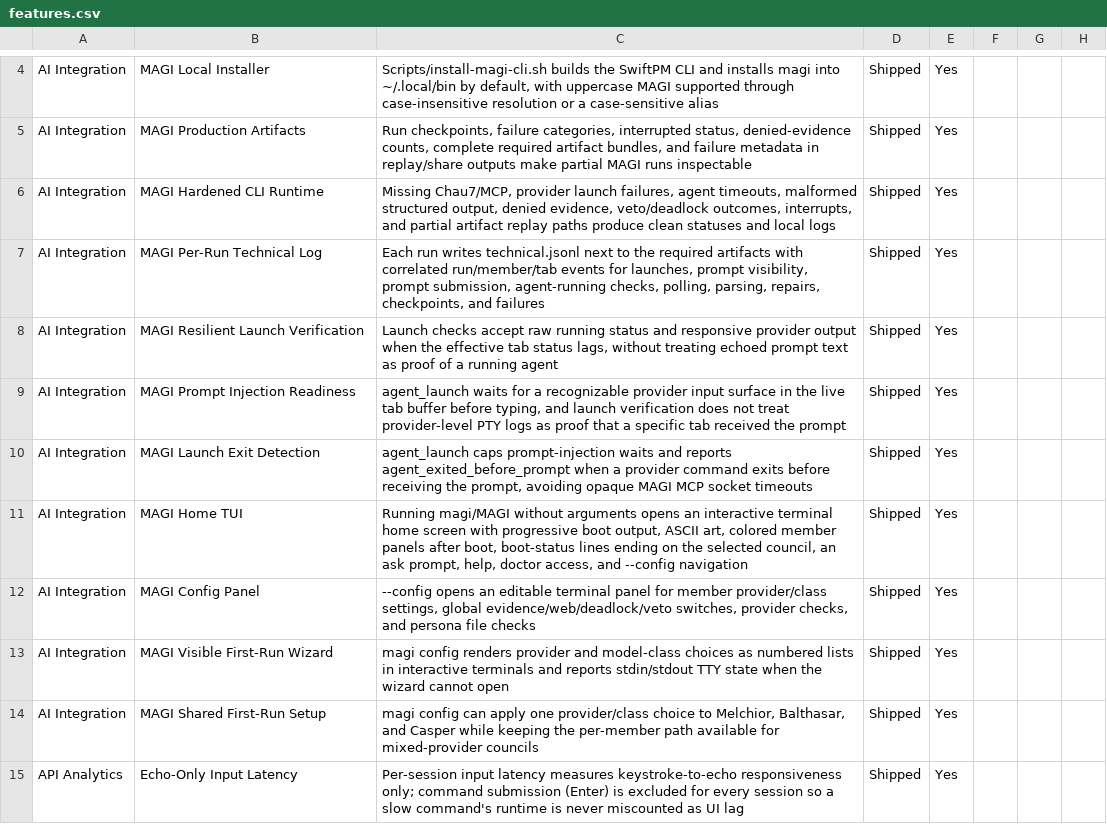
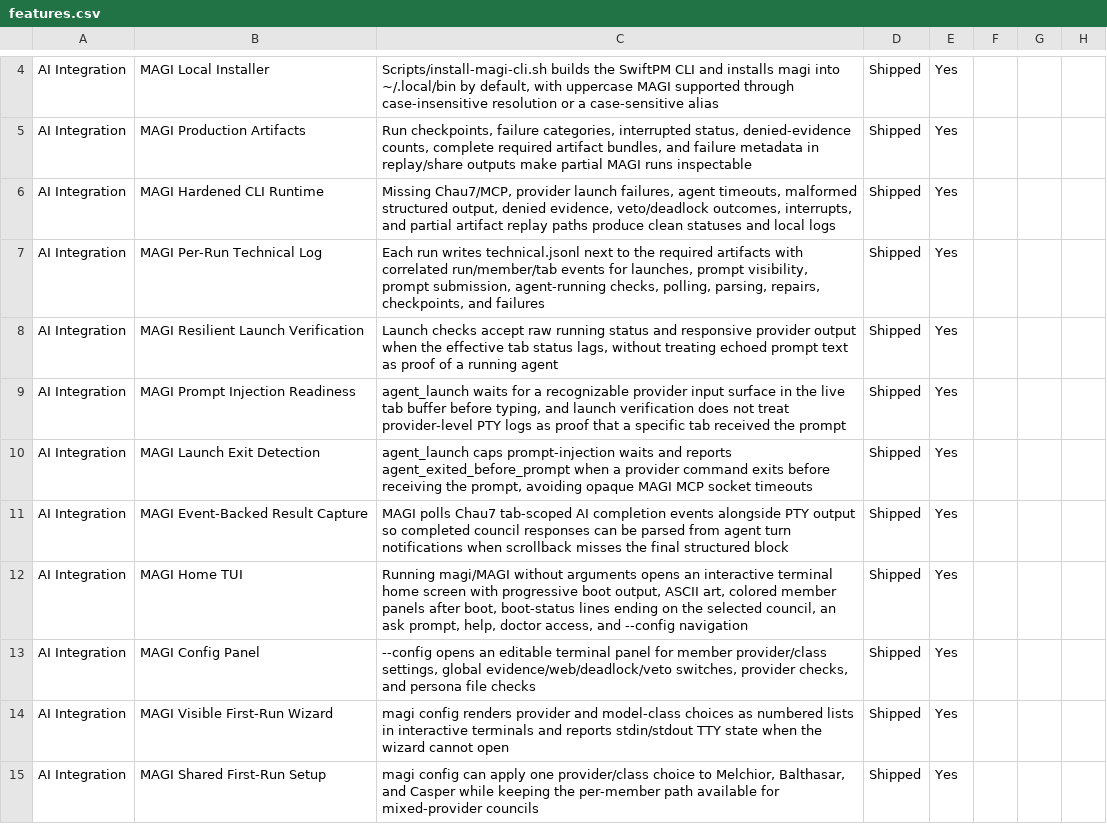
Before and after one commit to Aeptus/chau7, a CSV file: apps/chau7-macos/docs/features.csv, drawn as a sheet; only a part is shown, gaps mark what is left out; the shorter side is filled out with more unchanged rows.

Commit message:
fix(magi): parse agent completion events

```diff
--- a/apps/chau7-macos/docs/features.csv
+++ b/apps/chau7-macos/docs/features.csv
@@ -10,2 +10,3 @@ AI Integration,MAGI Prompt Injection Readiness,"agent_launch waits for a recogni
 AI Integration,MAGI Launch Exit Detection,"agent_launch caps prompt-injection waits and reports agent_exited_before_prompt when a provider command exits before receiving the prompt, avoiding opaque MAGI MCP socket timeouts",Shipped,Yes
+AI Integration,MAGI Event-Backed Result Capture,"MAGI polls Chau7 tab-scoped AI completion events alongside PTY output so completed council responses can be parsed from agent turn notifications when scrollback misses the final structured block",Shipped,Yes
 AI Integration,MAGI Home TUI,"Running magi/MAGI without arguments opens an interactive terminal home screen with progressive boot output, ASCII art, colored member panels after boot, boot-status lines ending on the selected council, an ask prompt, help, doctor access, and --config navigation",Shipped,Yes
```
Also changed, not shown: 6 other files.
